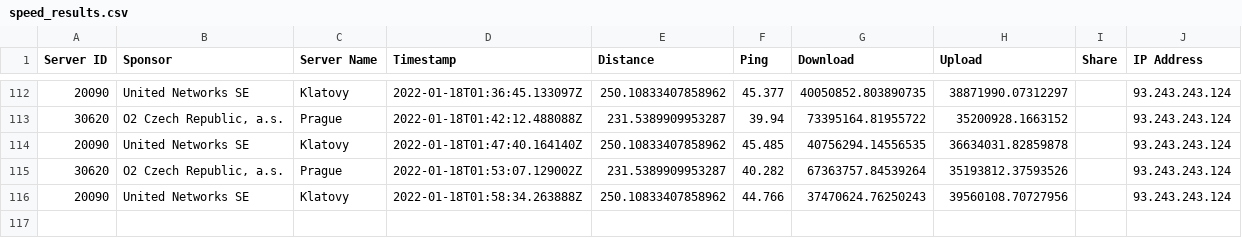
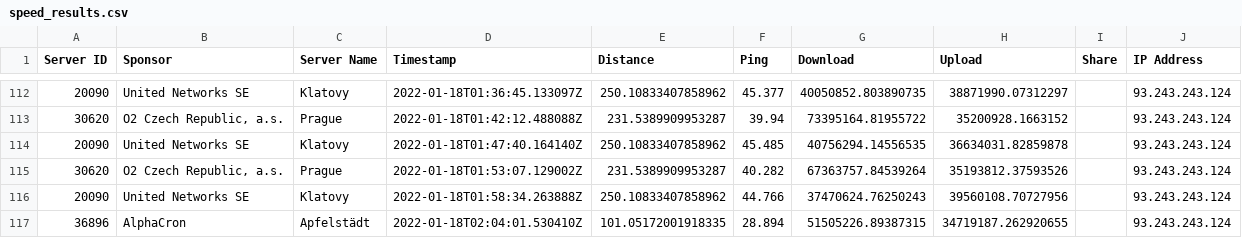
Before and after one commit to FeKoerner/20200323_135631.hdf, a CSV file: speed_results.csv, drawn as a sheet; only a part is shown, gaps mark what is left out.

Commit message:
speedtest result upload

```diff
--- a/speed_results.csv
+++ b/speed_results.csv
@@ -116 +116,2 @@ Server ID,Sponsor,Server Name,Timestamp,Distance,Ping,Download,Upload,Share,IP A
 20090,United Networks SE,Klatovy,2022-01-18T01:58:34.263888Z,250.10833407858962,44.766,37470624.76250243,39560108.70727956,,93.243.243.124
+36896,AlphaCron,Apfelstädt,2022-01-18T02:04:01.530410Z,101.05172001918335,28.894,51505226.89387315,34719187.262920655,,93.243.243.124
```
